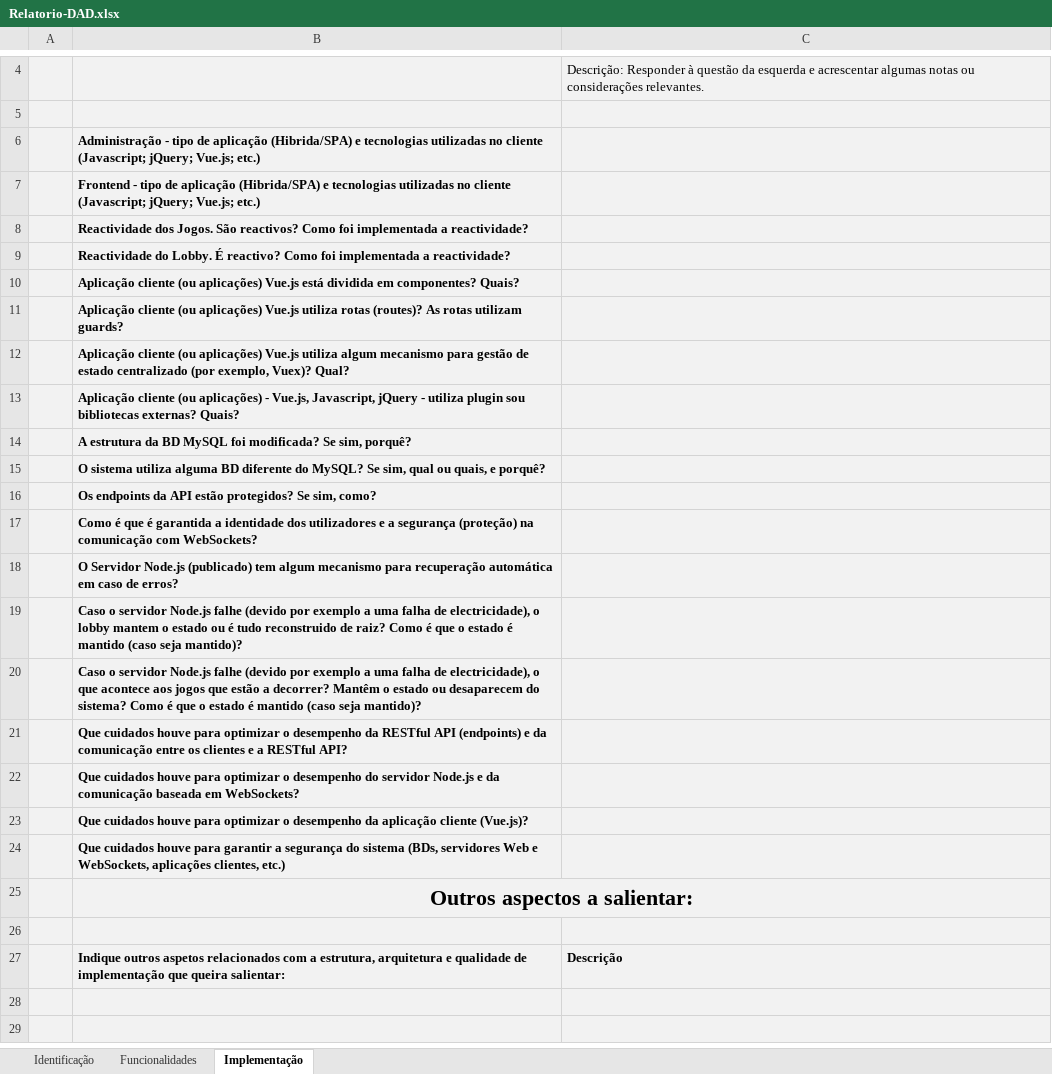
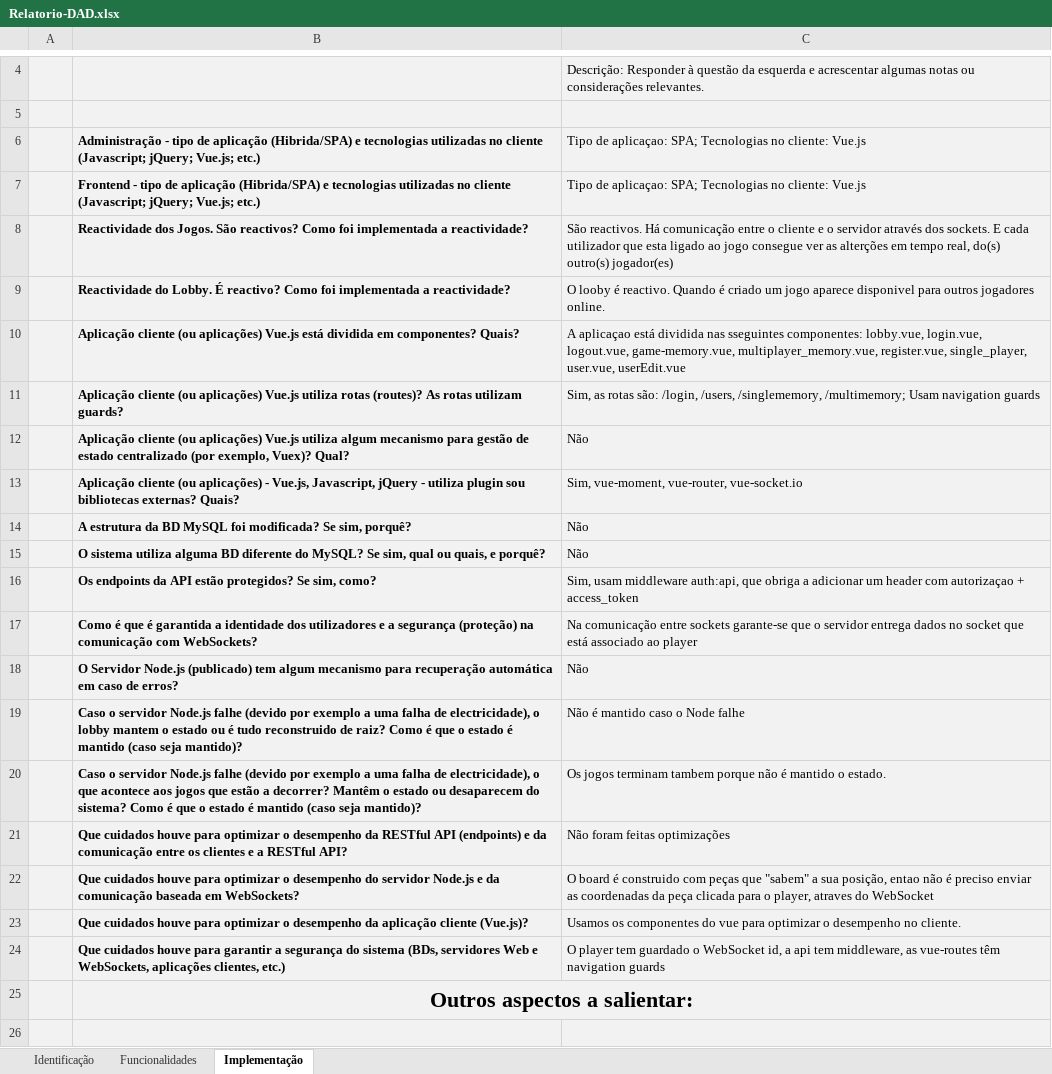
Before and after one commit to alexr126/dad, an Excel workbook: Relatorio-DAD.xlsx, sheet Implementação, drawn as a sheet; only a part is shown, gaps mark what is left out; the shorter side is filled out with more unchanged rows; values as stored, in another font and other column widths than the file's, no borders; conditional formats not drawn; the diff names each change by its address in the sheet, - before the commit and + after, or states it on an @@ line.

Commit message:
Relatorio semi-preenchido -> agora guardado :P

```diff
--- a/Relatorio-DAD.xlsx (sheet Implementação)
+++ b/Relatorio-DAD.xlsx (sheet Implementação)
-C6:C7: (empty)
+C6:C7: Tipo de aplicaçao: SPA; Tecnologias no cliente: Vue.js
-C8: (empty)
+C8: São reactivos. Há comunicação entre o cliente e o servidor através dos sockets. E cada utilizador que esta ligado ao jogo consegue ver as alterções em tempo real, do(s) outro(s) jogador(es)
-C9: (empty)
+C9: O looby é reactivo. Quando é criado um jogo aparece disponivel para outros jogadores online.
-C10: (empty)
+C10: A aplicaçao está dividida nas sseguintes componentes: lobby.vue, login.vue, logout.vue, game-memory.vue, multiplayer_memory.vue, register.vue, single_player, user.vue, userEdit.vue
-C11: (empty)
+C11: Sim, as rotas são: /login, /users, /singlememory, /multimemory; Usam navigation guards
-C12: (empty)
+C12: Não
-C13: (empty)
+C13: Sim, vue-moment, vue-router, vue-socket.io
-C14:C15: (empty)
+C14:C15: Não
-C16: (empty)
+C16: Sim, usam middleware auth:api, que obriga a adicionar um header com autorizaçao + access_token
-C17: (empty)
+C17: Na comunicação entre sockets garante-se que o servidor entrega dados no socket que está associado ao player
-C18: (empty)
+C18: Não
-C19: (empty)
+C19: Não é mantido caso o Node falhe
-C20: (empty)
+C20: Os jogos terminam tambem porque não é mantido o estado.
-C21: (empty)
+C21: Não foram feitas optimizações
-C22: (empty)
+C22: O board é construido com peças que "sabem" a sua posição, entao não é preciso enviar as coordenadas da peça clicada para o player, atraves do WebSocket
-C23: (empty)
+C23: Usamos os componentes do vue para optimizar o desempenho no cliente.
-C24: (empty)
+C24: O player tem guardado o WebSocket id, a api tem middleware, as vue-routes têm navigation guards
```
Also changed, not shown: sheet Funcionalidades, sheet Identificação.
